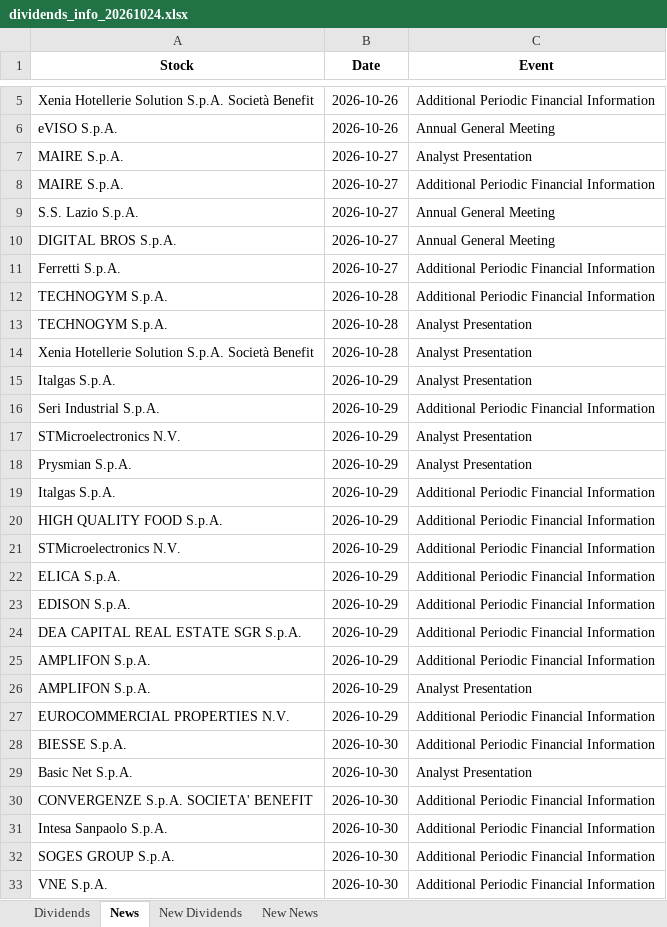
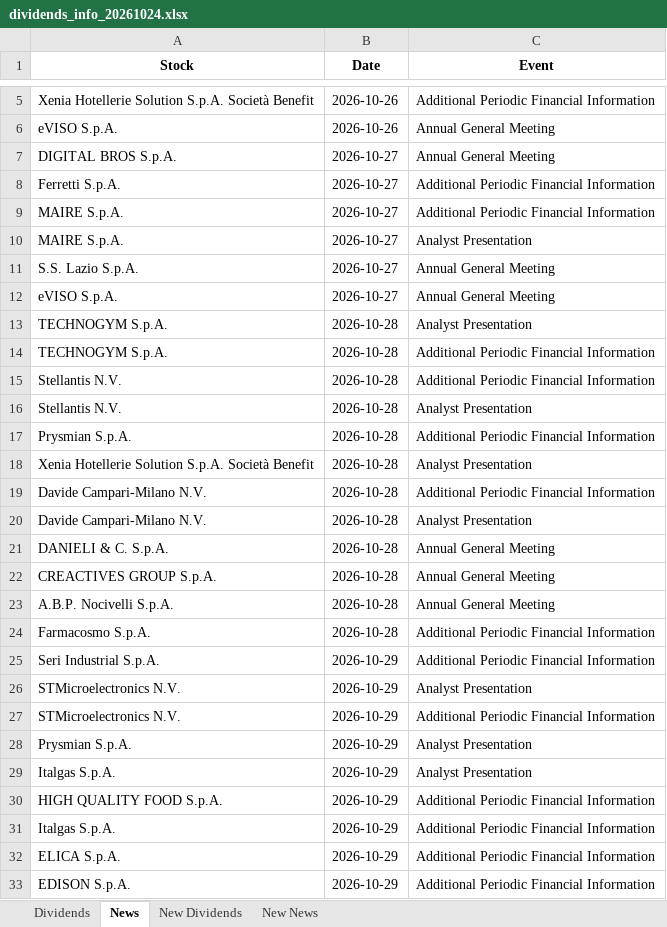
Before and after one commit to pattuallo/pattuallo.github.io, an Excel workbook: data/dividends_info_20261024.xlsx, sheet News, drawn as a sheet; only a part is shown, gaps mark what is left out; the shorter side is filled out with more unchanged rows; values as stored, in another font and other column widths than the file's, no borders; addresses are those after the commit; the diff covers the shown part only; the diff names each change by its address in the sheet, - before the commit and + after, or states it on an @@ line.

Commit message:
Update dashboard and data [skip ci]

```diff
--- a/data/dividends_info_20261024.xlsx (sheet News)
+++ b/data/dividends_info_20261024.xlsx (sheet News)
@@ row 8 moved to row 9: MAIRE S.p.A. @@
@@ row 7 moved to row 10: MAIRE S.p.A. @@
@@ row 9 moved to row 11: S.S. Lazio S.p.A. @@
+row 12: eVISO S.p.A. | 2026-10-27 | Annual General Meeting
+row 13: TECHNOGYM S.p.A. | 2026-10-28 | Analyst Presentation
+row 15: Stellantis N.V. | 2026-10-28 | Additional Periodic Financial Information
-A16 (Stock): TECHNOGYM S.p.A.
+A16 (Stock): Stellantis N.V.
+row 17: Prysmian S.p.A. | 2026-10-28 | Additional Periodic Financial Information
+row 19: Davide Campari-Milano N.V. | 2026-10-28 | Additional Periodic Financial Information
-A20 (Stock): Italgas S.p.A.
+A20 (Stock): Davide Campari-Milano N.V.
-B20 (Date): 2026-10-29
+B20 (Date): 2026-10-28
+row 21: DANIELI & C. S.p.A. | 2026-10-28 | Annual General Meeting
+row 22: CREACTIVES GROUP S.p.A. | 2026-10-28 | Annual General Meeting
+row 23: A.B.P. Nocivelli S.p.A. | 2026-10-28 | Annual General Meeting
+row 24: Farmacosmo S.p.A. | 2026-10-28 | Additional Periodic Financial Information
@@ row 21 moved to row 27: STMicroelectronics N.V. @@
+row 29: Italgas S.p.A. | 2026-10-29 | Analyst Presentation
@@ row 20 moved to row 30: HIGH QUALITY FOOD S.p.A. @@
```
Also changed, not shown: 10 added rows, 113 moved rows and 3 edited cells elsewhere in this sheet, sheet New News.
